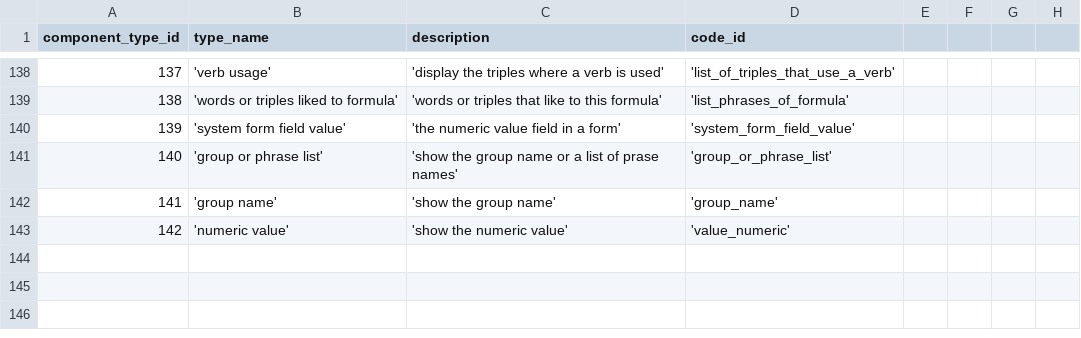
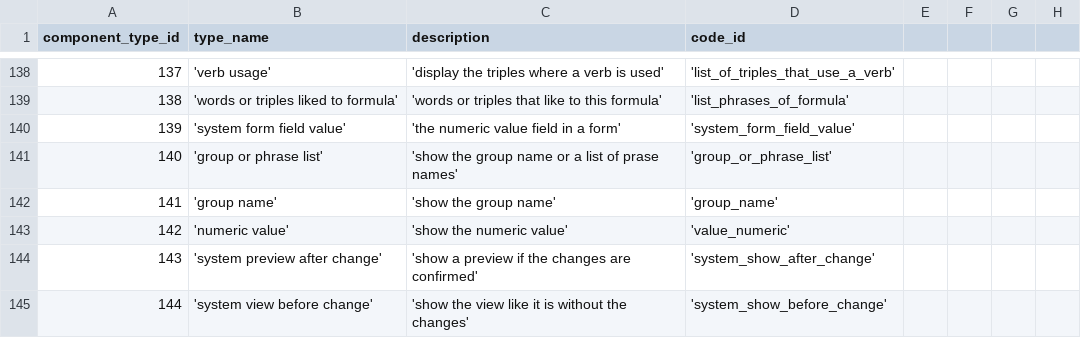
Before and after one commit to zukunft/zukunft.com, a CSV file: src/main/resources/db_code_links/component_types.csv, drawn as a sheet; only a part is shown, gaps mark what is left out.

Commit message:
add formula result list as part of fix #72

```diff
--- a/src/main/resources/db_code_links/component_types.csv
+++ b/src/main/resources/db_code_links/component_types.csv
@@ -143 +143,3 @@ component_type_id, type_name, description, code_id
 142, 'numeric value', 'show the numeric value', 'value_numeric'
+143, 'system preview after change', 'show a preview if the changes are confirmed', 'system_show_after_change'
+144, 'system view before change', 'show the view like it is without the changes', 'system_show_before_change'
```
Also changed, not shown: 39 other files.
